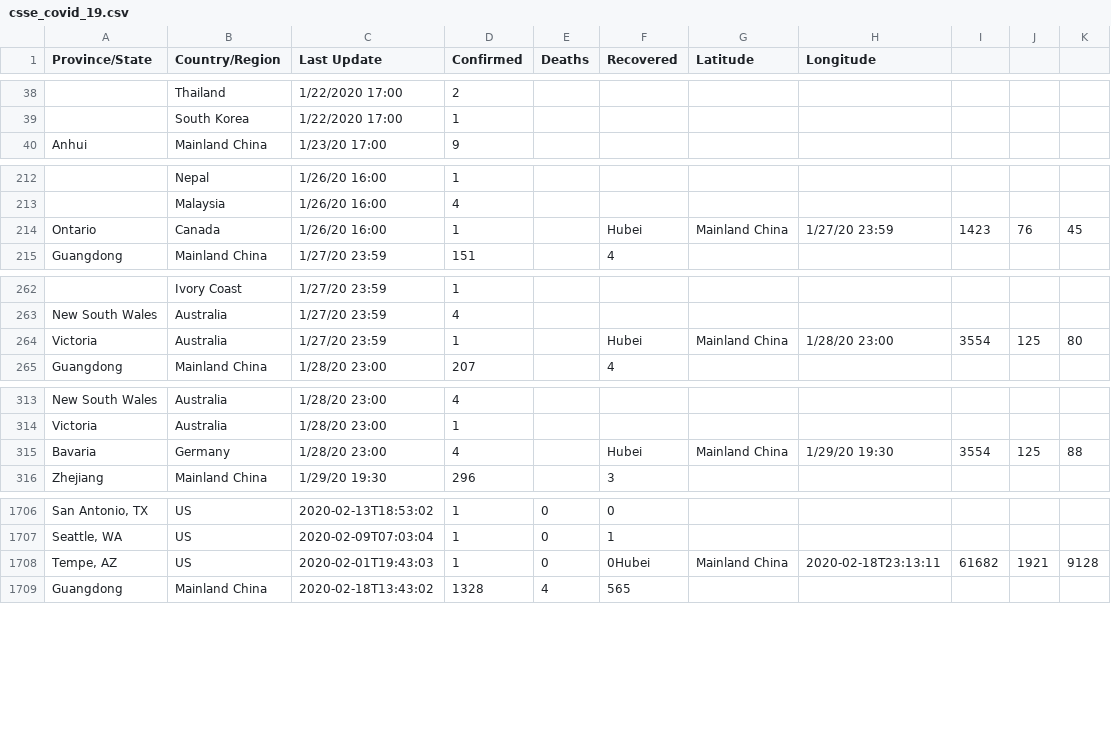
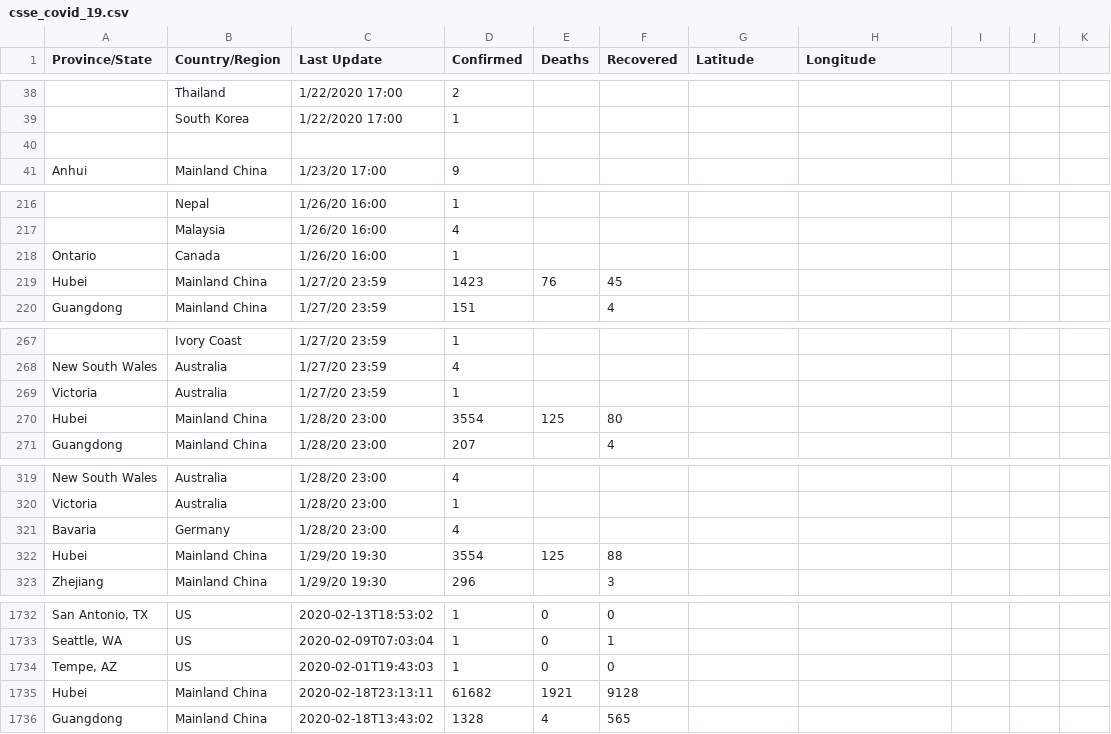
Before and after one commit to barry-luijten/COVID-19, a CSV file: csse_covid_19_data/csse_covid_19.csv, drawn as a sheet; only a part is shown, gaps mark what is left out; addresses are those after the commit; the diff covers the shown part only; the diff names each change by its address in the sheet, - before the commit and + after, or states it on an @@ line.

```diff
--- a/csse_covid_19_data/csse_covid_19.csv
+++ b/csse_covid_19_data/csse_covid_19.csv
+row 40: (empty)
-F218 (Recovered): Hubei
+F218 (Recovered): (empty)
-G218 (Latitude): Mainland China
+G218 (Latitude): (empty)
-H218 (Longitude): 1/27/20 23:59
+H218 (Longitude): (empty)
-I218: 1423
+I218: (empty)
-J218: 76
+J218: (empty)
-K218: 45
+K218: (empty)
+row 219: Hubei | Mainland China | 1/27/20 23:59 | 1423 | 76 | 45
-F269 (Recovered): Hubei
+F269 (Recovered): (empty)
-G269 (Latitude): Mainland China
+G269 (Latitude): (empty)
-H269 (Longitude): 1/28/20 23:00
+H269 (Longitude): (empty)
-I269: 3554
+I269: (empty)
-J269: 125
+J269: (empty)
-K269: 80
+K269: (empty)
+row 270: Hubei | Mainland China | 1/28/20 23:00 | 3554 | 125 | 80
-F321 (Recovered): Hubei
+F321 (Recovered): (empty)
-G321 (Latitude): Mainland China
+G321 (Latitude): (empty)
-H321 (Longitude): 1/29/20 19:30
+H321 (Longitude): (empty)
-I321: 3554
+I321: (empty)
-J321: 125
+J321: (empty)
-K321: 88
+K321: (empty)
+row 322: Hubei | Mainland China | 1/29/20 19:30 | 3554 | 125 | 88
-F1734 (Recovered): 0Hubei
+F1734 (Recovered): 0
-G1734 (Latitude): Mainland China
+G1734 (Latitude): (empty)
-H1734 (Longitude): 2020-02-18T23:13:11
+H1734 (Longitude): (empty)
-I1734: 61682
+I1734: (empty)
-J1734: 1921
+J1734: (empty)
-K1734: 9128
+K1734: (empty)
+row 1735: Hubei | Mainland China | 2020-02-18T23:13:11 | 61682 | 1921 | 9128
```
Also changed, not shown: 49 added rows, 5 removed rows and 6 edited cells elsewhere in this file, 1 other file.
